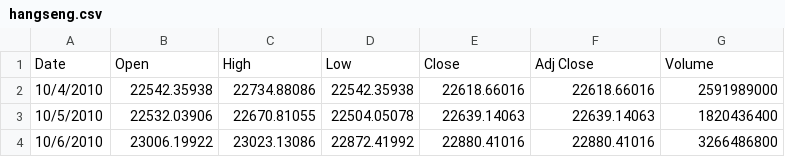
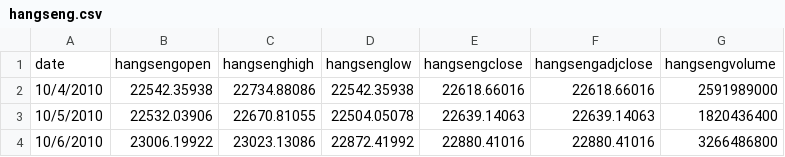
Before and after one commit to aevedis/Classification-of-Bitcoin-returns-with-Random-Forest, a CSV file: Paper dataset/hangseng.csv, drawn as a sheet; only a part is shown; removed rows and columns are numbered as before the commit, all else as after; the diff names each change by its address in the sheet, - before the commit and + after, or states it on an @@ line.

```diff
--- a/Paper dataset/hangseng.csv
+++ b/Paper dataset/hangseng.csv
-row 1: Date | Open | High | Low | Close | Adj Close | Volume
+row 1: date | hangsengopen | hangsenghigh | hangsenglow | hangsengclose | hangsengadjclose | hangsengvolume
```
Also changed, not shown: Paper dataset/eurostoxx50.csv, Paper dataset/s&p500.csv, 20 other files.
